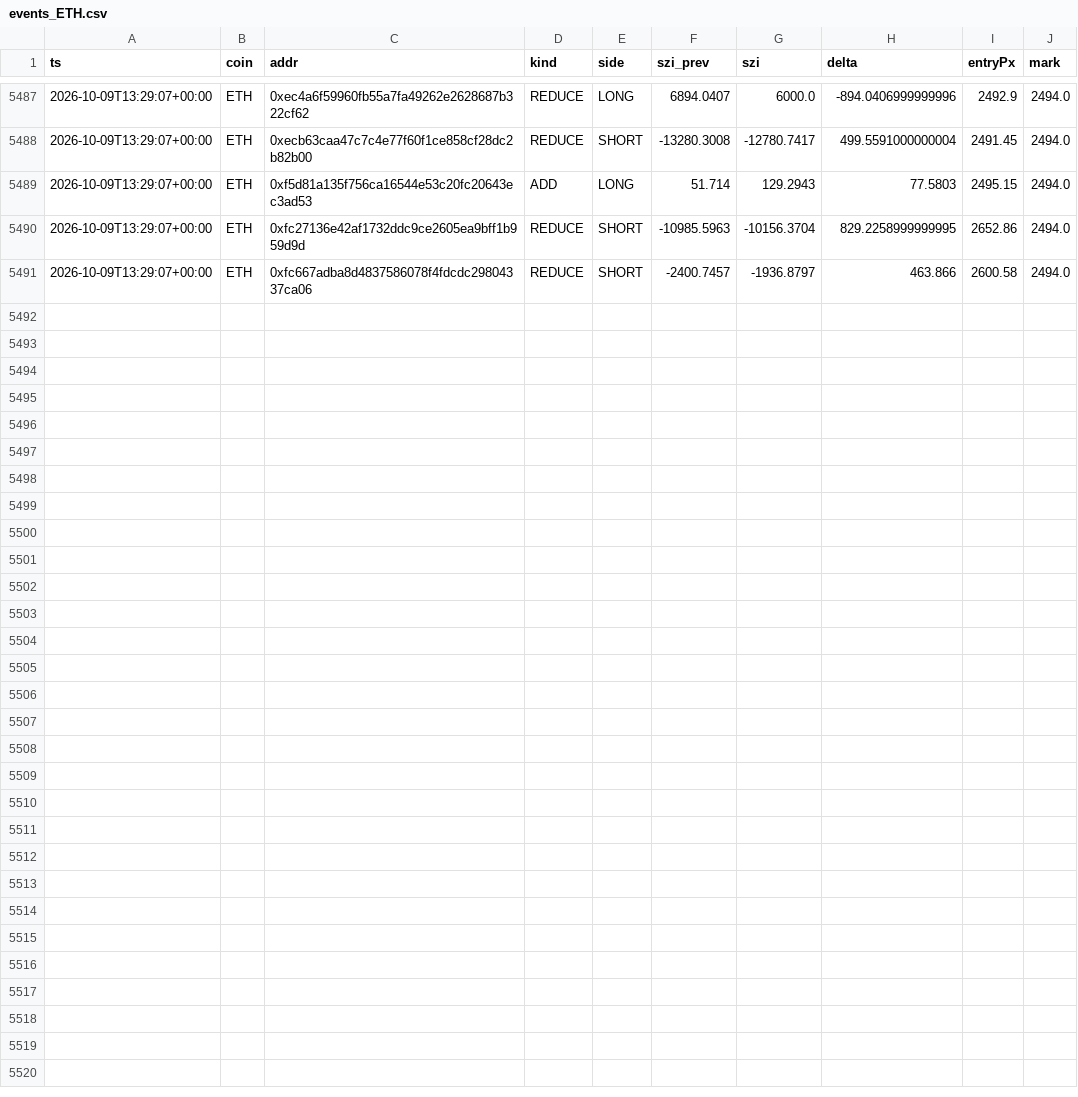
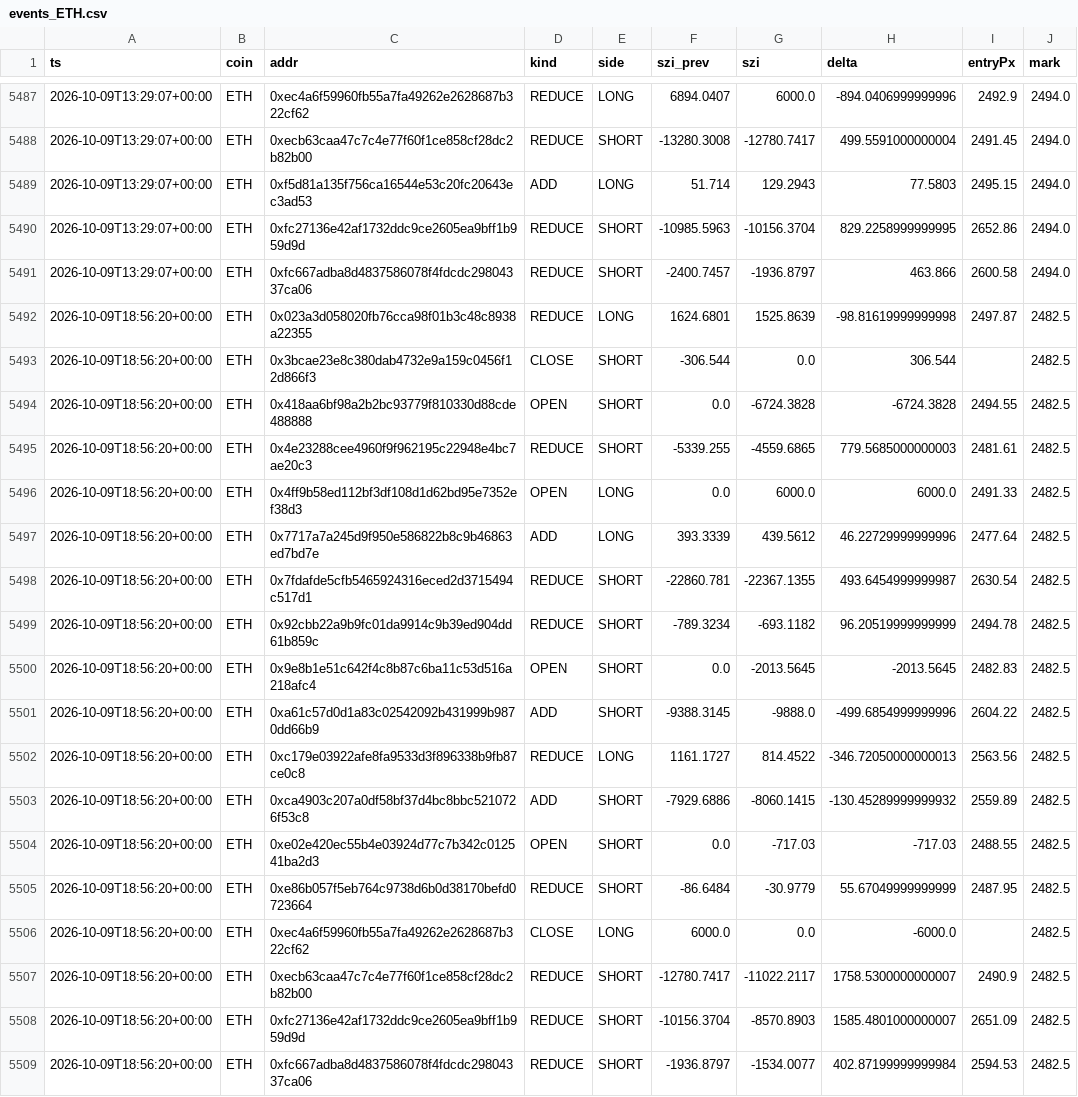
Before and after one commit to usa519831-tech/hl-whale-tracker, a CSV file: data/events_ETH.csv, drawn as a sheet; only a part is shown, gaps mark what is left out.

```diff
--- a/data/events_ETH.csv
+++ b/data/events_ETH.csv
@@ -5491 +5491,19 @@ ts,coin,addr,kind,side,szi_prev,szi,delta,entryPx,mark
 2026-10-09T13:29:07+00:00,ETH,0xfc667adba8d4837586078f4fdcdc29804337ca06,REDUCE,SHORT,-2400.7457,-1936.8797,463.866,2600.58,2494.0
+2026-10-09T18:56:20+00:00,ETH,0x023a3d058020fb76cca98f01b3c48c8938a22355,REDUCE,LONG,1624.6801,1525.8639,-98.81619999999998,2497.87,2482.5
+2026-10-09T18:56:20+00:00,ETH,0x3bcae23e8c380dab4732e9a159c0456f12d866f3,CLOSE,SHORT,-306.544,0.0,306.544,,2482.5
+2026-10-09T18:56:20+00:00,ETH,0x418aa6bf98a2b2bc93779f810330d88cde488888,OPEN,SHORT,0.0,-6724.3828,-6724.3828,2494.55,2482.5
+2026-10-09T18:56:20+00:00,ETH,0x4e23288cee4960f9f962195c22948e4bc7ae20c3,REDUCE,SHORT,-5339.255,-4559.6865,779.5685000000003,2481.61,2482.5
+2026-10-09T18:56:20+00:00,ETH,0x4ff9b58ed112bf3df108d1d62bd95e7352ef38d3,OPEN,LONG,0.0,6000.0,6000.0,2491.33,2482.5
+2026-10-09T18:56:20+00:00,ETH,0x7717a7a245d9f950e586822b8c9b46863ed7bd7e,ADD,LONG,393.3339,439.5612,46.22729999999996,2477.64,2482.5
+2026-10-09T18:56:20+00:00,ETH,0x7fdafde5cfb5465924316eced2d3715494c517d1,REDUCE,SHORT,-22860.781,-22367.1355,493.6454999999987,2630.54,2482.5
+2026-10-09T18:56:20+00:00,ETH,0x92cbb22a9b9fc01da9914c9b39ed904dd61b859c,REDUCE,SHORT,-789.3234,-693.1182,96.20519999999999,2494.78,2482.5
+2026-10-09T18:56:20+00:00,ETH,0x9e8b1e51c642f4c8b87c6ba11c53d516a218afc4,OPEN,SHORT,0.0,-2013.5645,-2013.5645,2482.83,2482.5
+2026-10-09T18:56:20+00:00,ETH,0xa61c57d0d1a83c02542092b431999b9870dd66b9,ADD,SHORT,-9388.3145,-9888.0,-499.6854999999996,2604.22,2482.5
+2026-10-09T18:56:20+00:00,ETH,0xc179e03922afe8fa9533d3f896338b9fb87ce0c8,REDUCE,LONG,1161.1727,814.4522,-346.72050000000013,2563.56,2482.5
+2026-10-09T18:56:20+00:00,ETH,0xca4903c207a0df58bf37d4bc8bbc5210726f53c8,ADD,SHORT,-7929.6886,-8060.1415,-130.45289999999932,2559.89,2482.5
+2026-10-09T18:56:20+00:00,ETH,0xe02e420ec55b4e03924d77c7b342c012541ba2d3,OPEN,SHORT,0.0,-717.03,-717.03,2488.55,2482.5
+2026-10-09T18:56:20+00:00,ETH,0xe86b057f5eb764c9738d6b0d38170befd0723664,REDUCE,SHORT,-86.6484,-30.9779,55.67049999999999,2487.95,2482.5
+2026-10-09T18:56:20+00:00,ETH,0xec4a6f59960fb55a7fa49262e2628687b322cf62,CLOSE,LONG,6000.0,0.0,-6000.0,,2482.5
+2026-10-09T18:56:20+00:00,ETH,0xecb63caa47c7c4e77f60f1ce858cf28dc2b82b00,REDUCE,SHORT,-12780.7417,-11022.2117,1758.5300000000007,2490.9,2482.5
+2026-10-09T18:56:20+00:00,ETH,0xfc27136e42af1732ddc9ce2605ea9bff1b959d9d,REDUCE,SHORT,-10156.3704,-8570.8903,1585.4801000000007,2651.09,2482.5
+2026-10-09T18:56:20+00:00,ETH,0xfc667adba8d4837586078f4fdcdc29804337ca06,REDUCE,SHORT,-1936.8797,-1534.0077,402.87199999999984,2594.53,2482.5
```
Also changed, not shown: data/agg_SOL.csv, data/events_BTC.csv, 7 other files.
